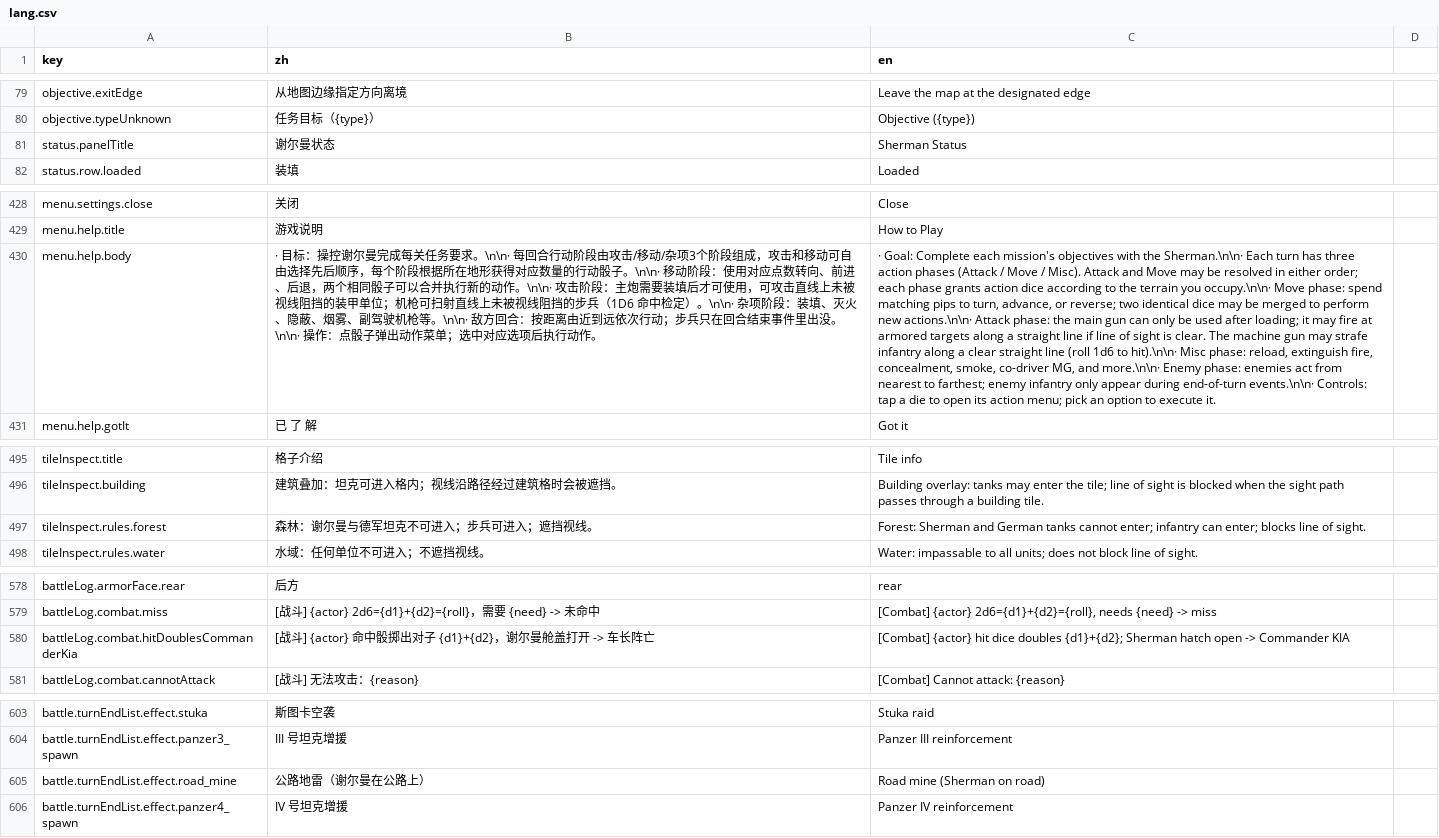
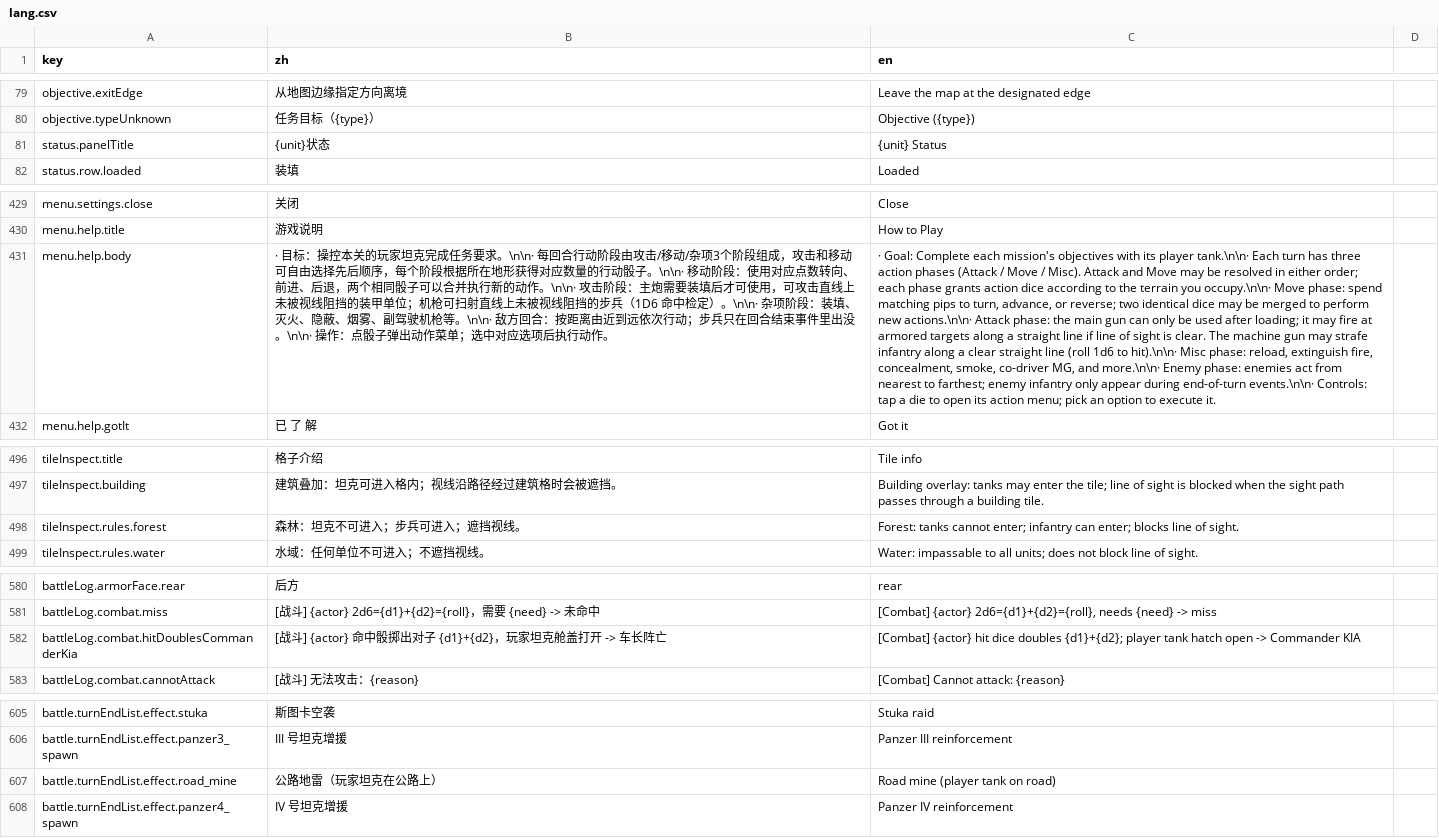
Before and after one commit to ls61117182/lostmoon, a CSV file: data/lang.csv, drawn as a sheet; only a part is shown, gaps mark what is left out; addresses are those after the commit; the diff covers the shown part only; the diff names each change by its address in the sheet, - before the commit and + after, or states it on an @@ line.

```diff
--- a/data/lang.csv
+++ b/data/lang.csv
-B81 (zh): 谢尔曼状态
+B81 (zh): {unit}状态
-C81 (en): Sherman Status
+C81 (en): {unit} Status
-B431 (zh): …标：操控谢尔曼完成每关任务要求…
+B431 (zh): …标：操控本关的玩家坦克完成任务要求…
-C431 (en): …objectives with the Sherman.\n\n· Each turn…
+C431 (en): …objectives with its player tank.\n\n· Each turn…
-B498 (zh): 森林：谢尔曼与德军坦克不可进入；步兵可进入；遮挡视线。
+B498 (zh): 森林：坦克不可进入；步兵可进入；遮挡视线。
-C498 (en): Forest: Sherman and German tanks cannot…
+C498 (en): Forest: tanks cannot…
-B582 (zh): …子 {d1}+{d2}，谢尔曼舱盖打开…
+B582 (zh): …子 {d1}+{d2}，玩家坦克舱盖打开…
-C582 (en): …doubles {d1}+{d2}; Sherman hatch open…
+C582 (en): …doubles {d1}+{d2}; player tank hatch open…
-B607 (zh): 公路地雷（谢尔曼在公路上）
+B607 (zh): 公路地雷（玩家坦克在公路上）
-C607 (en): Road mine (Sherman on road)
+C607 (en): Road mine (player tank on road)
```
Also changed, not shown: 2 added rows and 26 edited cells elsewhere in this file, 37 other files.
